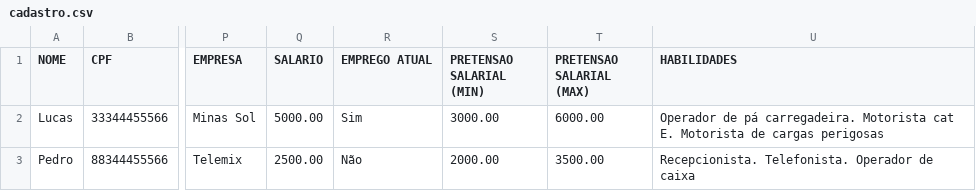
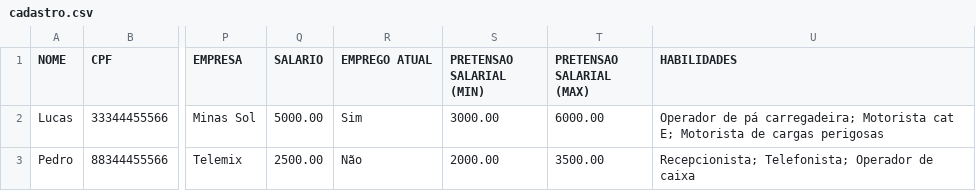
Before and after one commit to lucarauj/mjv-java-school, a CSV file: Desafio Semana 2/cadastro.csv, drawn as a sheet; only a part is shown, gaps mark what is left out; the diff names each change by its address in the sheet, - before the commit and + after, or states it on an @@ line.

```diff
--- a/Desafio Semana 2/cadastro.csv
+++ b/Desafio Semana 2/cadastro.csv
-U2 (HABILIDADES): …de pá carregadeira. Motorista cat E. Motorista de…
+U2 (HABILIDADES): …de pá carregadeira; Motorista cat E; Motorista de…
-U3 (HABILIDADES): Recepcionista. Telefonista. Operador de caixa
+U3 (HABILIDADES): Recepcionista; Telefonista; Operador de caixa
```
Also changed, not shown: 1 other file.
